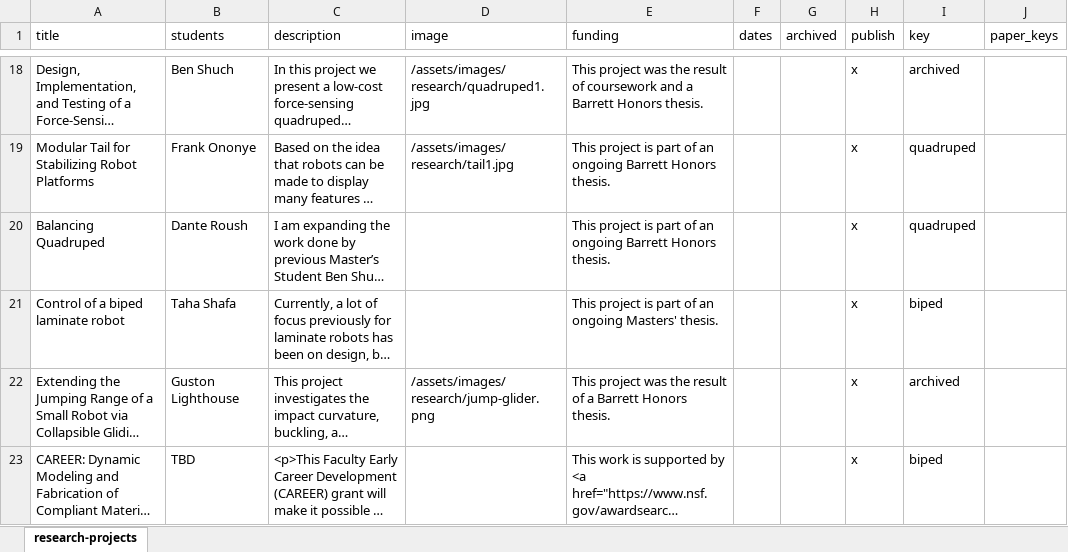
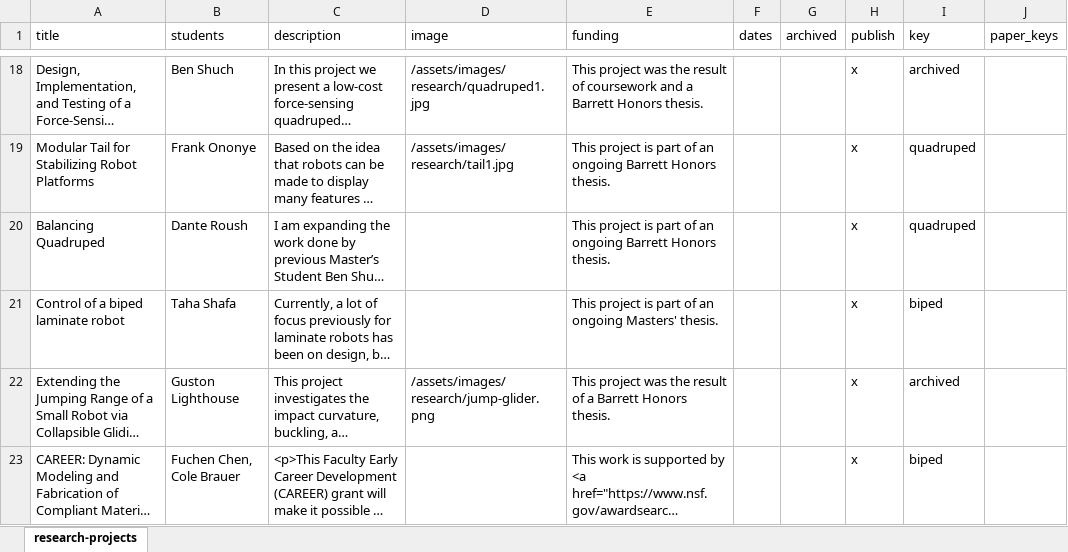
Before and after one commit to idealabasu/idealab_jekyll_source, an Excel workbook: _data/research-projects.xlsx, sheet research-projects, drawn as a sheet; only a part is shown, gaps mark what is left out; long unchanged cells end in …; values as stored, in another font and other column widths than the file's, no borders; the diff covers the shown part only; the diff names each change by its address in the sheet, - before the commit and + after, or states it on an @@ line.

```diff
--- a/_data/research-projects.xlsx (sheet research-projects)
+++ b/_data/research-projects.xlsx (sheet research-projects)
-B23 (students): TBD
+B23 (students): Fuchen Chen, Cole Brauer
```
Also changed, not shown: 2 edited cells elsewhere in this sheet, 2 other files.
